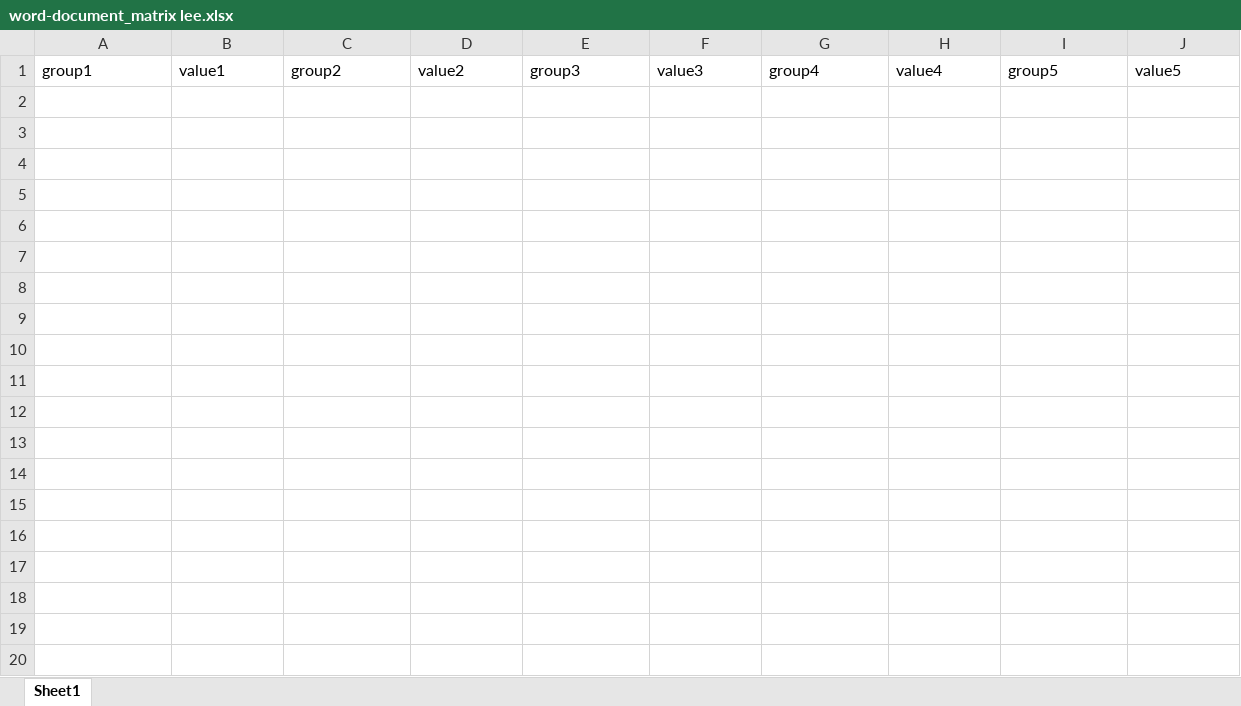
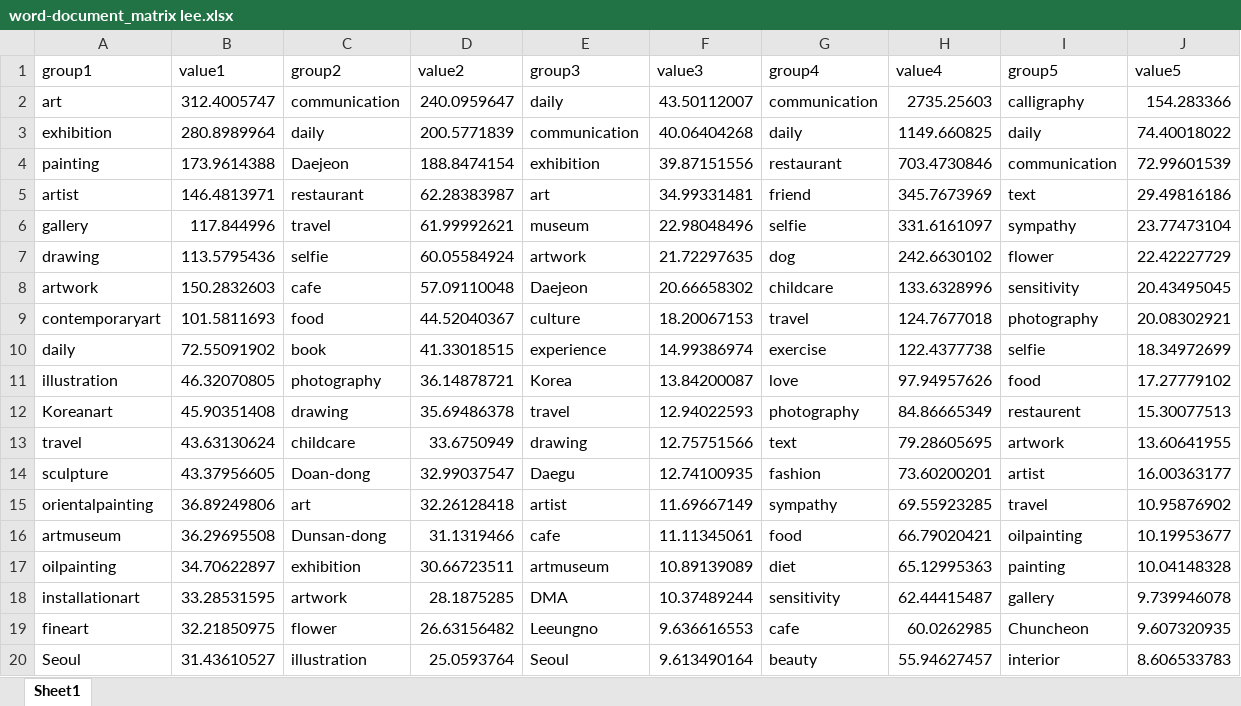
Before and after one commit to hngskj/Latent_Semantic_Analysis, an Excel workbook: word-document_matrix lee.xlsx, sheet Sheet1, drawn as a sheet; only a part is shown; values as stored, in another font and other column widths than the file's, no borders; the diff covers the shown part only; the diff names each change by its address in the sheet, - before the commit and + after, or states it on an @@ line.

Commit message:
Add new leeeungno data

```diff
--- a/word-document_matrix lee.xlsx (sheet Sheet1)
+++ b/word-document_matrix lee.xlsx (sheet Sheet1)
+row 2: art | 312.4005747 | communication | 240.0959647 | daily | 43.50112007 | communication | 2735.25603 | calligraphy | 154.283366
+row 3: exhibition | 280.8989964 | daily | 200.5771839 | communication | 40.06404268 | daily | 1149.660825 | daily | 74.40018022
+row 4: painting | 173.9614388 | Daejeon | 188.8474154 | exhibition | 39.87151556 | restaurant | 703.4730846 | communication | 72.99601539
+row 5: artist | 146.4813971 | restaurant | 62.28383987 | art | 34.99331481 | friend | 345.7673969 | text | 29.49816186
+row 6: gallery | 117.844996 | travel | 61.99992621 | museum | 22.98048496 | selfie | 331.6161097 | sympathy | 23.77473104
+row 7: drawing | 113.5795436 | selfie | 60.05584924 | artwork | 21.72297635 | dog | 242.6630102 | flower | 22.42227729
+row 8: artwork | 150.2832603 | cafe | 57.09110048 | Daejeon | 20.66658302 | childcare | 133.6328996 | sensitivity | 20.43495045
+row 9: contemporaryart | 101.5811693 | food | 44.52040367 | culture | 18.20067153 | travel | 124.7677018 | photography | 20.08302921
+row 10: daily | 72.55091902 | book | 41.33018515 | experience | 14.99386974 | exercise | 122.4377738 | selfie | 18.34972699
+row 11: illustration | 46.32070805 | photography | 36.14878721 | Korea | 13.84200087 | love | 97.94957626 | food | 17.27779102
+row 12: Koreanart | 45.90351408 | drawing | 35.69486378 | travel | 12.94022593 | photography | 84.86665349 | restaurent | 15.30077513
+row 13: travel | 43.63130624 | childcare | 33.6750949 | drawing | 12.75751566 | text | 79.28605695 | artwork | 13.60641955
+row 14: sculpture | 43.37956605 | Doan-dong | 32.99037547 | Daegu | 12.74100935 | fashion | 73.60200201 | artist | 16.00363177
+row 15: orientalpainting | 36.89249806 | art | 32.26128418 | artist | 11.69667149 | sympathy | 69.55923285 | travel | 10.95876902
+row 16: artmuseum | 36.29695508 | Dunsan-dong | 31.1319466 | cafe | 11.11345061 | food | 66.79020421 | oilpainting | 10.19953677
+row 17: oilpainting | 34.70622897 | exhibition | 30.66723511 | artmuseum | 10.89139089 | diet | 65.12995363 | painting | 10.04148328
+row 18: installationart | 33.28531595 | artwork | 28.1875285 | DMA | 10.37489244 | sensitivity | 62.44415487 | gallery | 9.739946078
+row 19: fineart | 32.21850975 | flower | 26.63156482 | Leeungno | 9.636616553 | cafe | 60.0262985 | Chuncheon | 9.607320935
+row 20: Seoul | 31.43610527 | illustration | 25.0593764 | Seoul | 9.613490164 | beauty | 55.94627457 | interior | 8.606533783
```
Also changed, not shown: 31 added rows elsewhere in this sheet, 2 other files.
